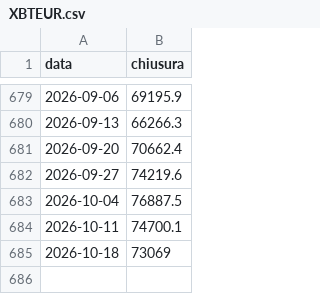
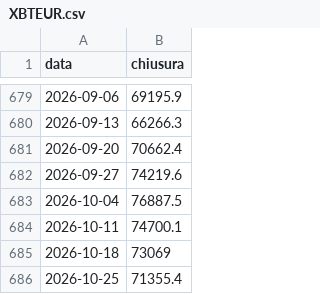
Before and after one commit to f-semeraro/tradinglab-ricerca, a CSV file: dati/settimanali/XBTEUR.csv, drawn as a sheet; only a part is shown, gaps mark what is left out.

```diff
--- a/dati/settimanali/XBTEUR.csv
+++ b/dati/settimanali/XBTEUR.csv
@@ -685 +685,2 @@ data,chiusura
 2026-10-18,73069
+2026-10-25,71355.4
```
Also changed, not shown: dati/settimanali/XBTUSD.csv, 8 other files.
